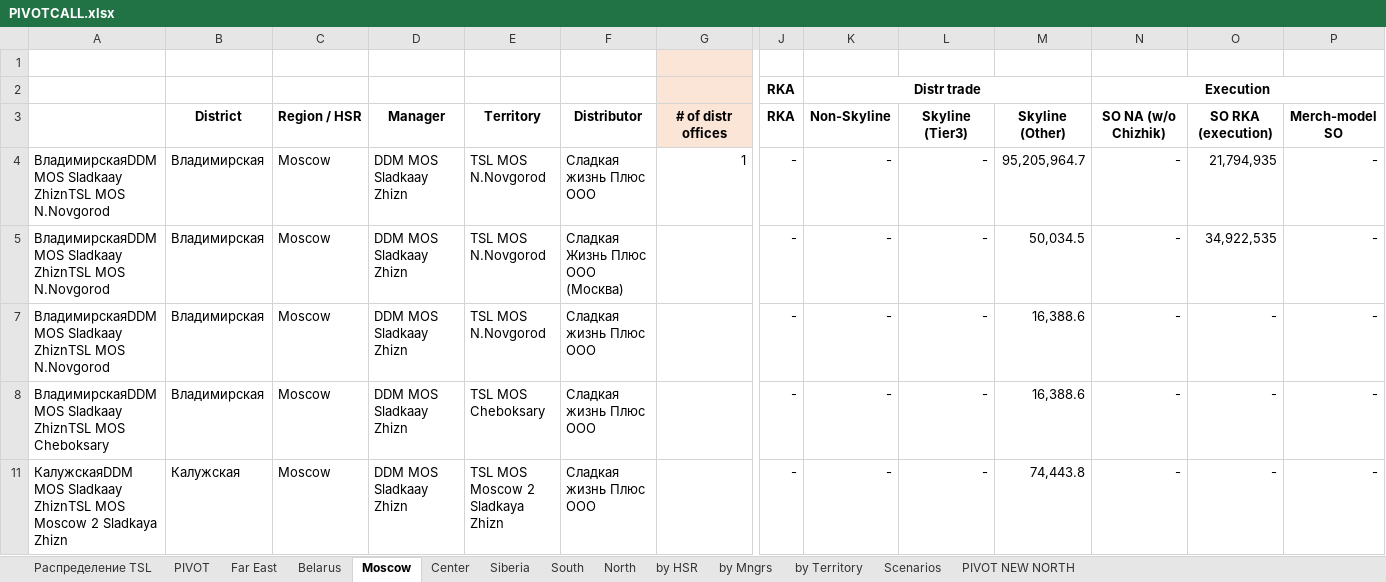
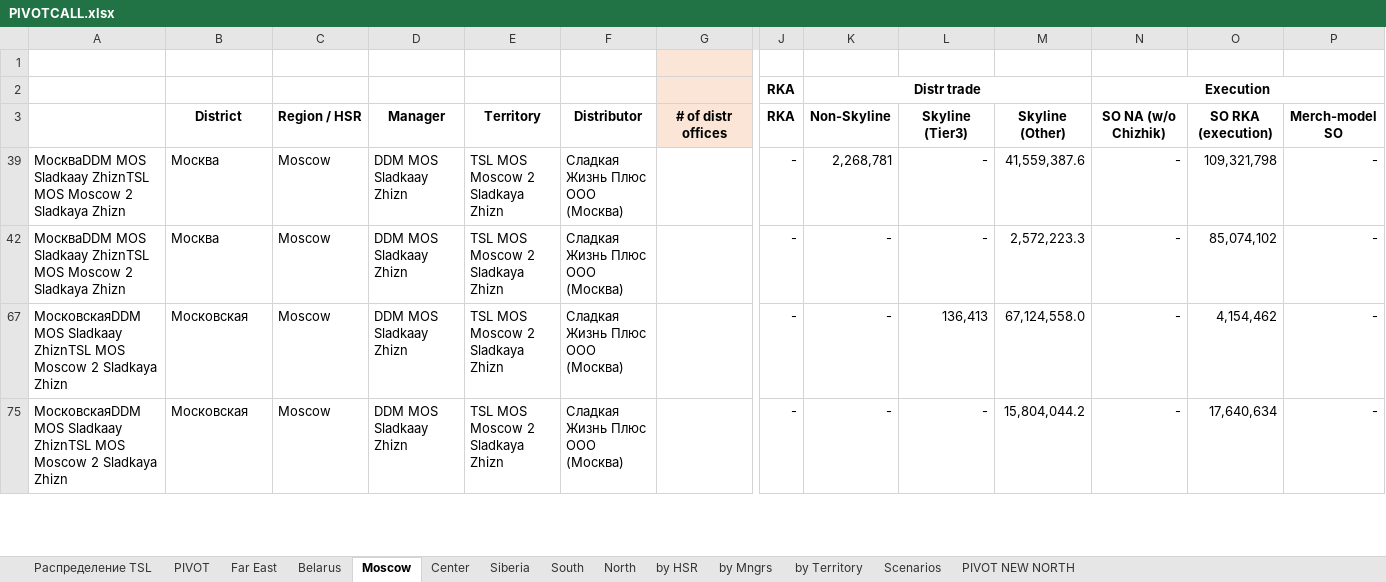
Before and after one commit to nikitakuvsh/MARSIntMap, an Excel workbook: PIVOTCALL.xlsx, sheet Moscow, drawn as a sheet; only a part is shown, gaps mark what is left out; the shorter side is filled out with more unchanged rows; values as stored, in another font and other column widths than the file's, no borders; conditional formats not drawn; rows hold the shown columns only; the diff covers the shown part only; the diff names each change by its address in the sheet, - before the commit and + after, or states it on an @@ line.

```diff
--- a/PIVOTCALL.xlsx (sheet Moscow)
+++ b/PIVOTCALL.xlsx (sheet Moscow)
@@ row 4 hidden: ВладимирскаяDDM MOS Sladkaay ZhiznTSL MOS N.Novgorod | Владимирская | Moscow | DDM MOS Sladkaay Zhizn | TSL MOS N.Novgorod | Сладкая жизнь Плюс ООО | 1 | - | - | - | 95,205,964.7 | - | 21,794,935 | - @@
@@ row 5 hidden: ВладимирскаяDDM MOS Sladkaay ZhiznTSL MOS N.Novgorod | Владимирская | Moscow | DDM MOS Sladkaay Zhizn | TSL MOS N.Novgorod | Сладкая Жизнь Плюс ООО (Москва) |  | - | - | - | 50,034.5 | - | 34,922,535 | - @@
@@ row 7 hidden: ВладимирскаяDDM MOS Sladkaay ZhiznTSL MOS N.Novgorod | Владимирская | Moscow | DDM MOS Sladkaay Zhizn | TSL MOS N.Novgorod | Сладкая жизнь Плюс ООО |  | - | - | - | 16,388.6 | - | - | - @@
@@ row 8 hidden: ВладимирскаяDDM MOS Sladkaay ZhiznTSL MOS Cheboksary | Владимирская | Moscow | DDM MOS Sladkaay Zhizn | TSL MOS Cheboksary | Сладкая жизнь Плюс ООО |  | - | - | - | 16,388.6 | - | - | - @@
@@ row 11 hidden: КалужскаяDDM MOS Sladkaay ZhiznTSL MOS Moscow 2 Sladkaya Zhizn | Калужская | Moscow | DDM MOS Sladkaay Zhizn | TSL MOS Moscow 2 Sladkaya Zhizn | Сладкая жизнь Плюс ООО |  | - | - | - | 74,443.8 | - | - | - @@
```
Also changed, not shown: 88 hidden or unhidden rows elsewhere in this sheet, sheet Center, sheet Far East, sheet PIVOT, sheet Распределение TSL, formulas that keep their value, 1 other file.
